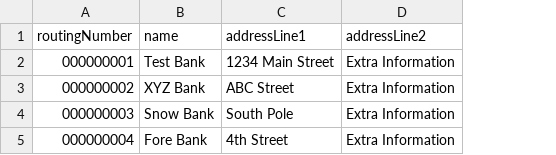
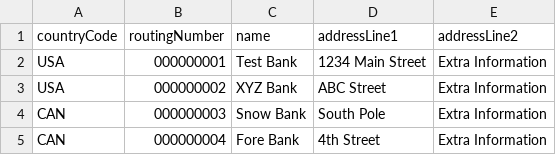
Before and after one commit to broswen/Bank, a CSV file: rn.csv, drawn as a sheet; the diff names each change by its address in the sheet, - before the commit and + after, or states it on an @@ line.

Commit message:
add country code parameter

```diff
--- a/rn.csv
+++ b/rn.csv
+column A (countryCode), rows 2-5: USA | USA | CAN | CAN
```
Also changed, not shown: 7 other files.
